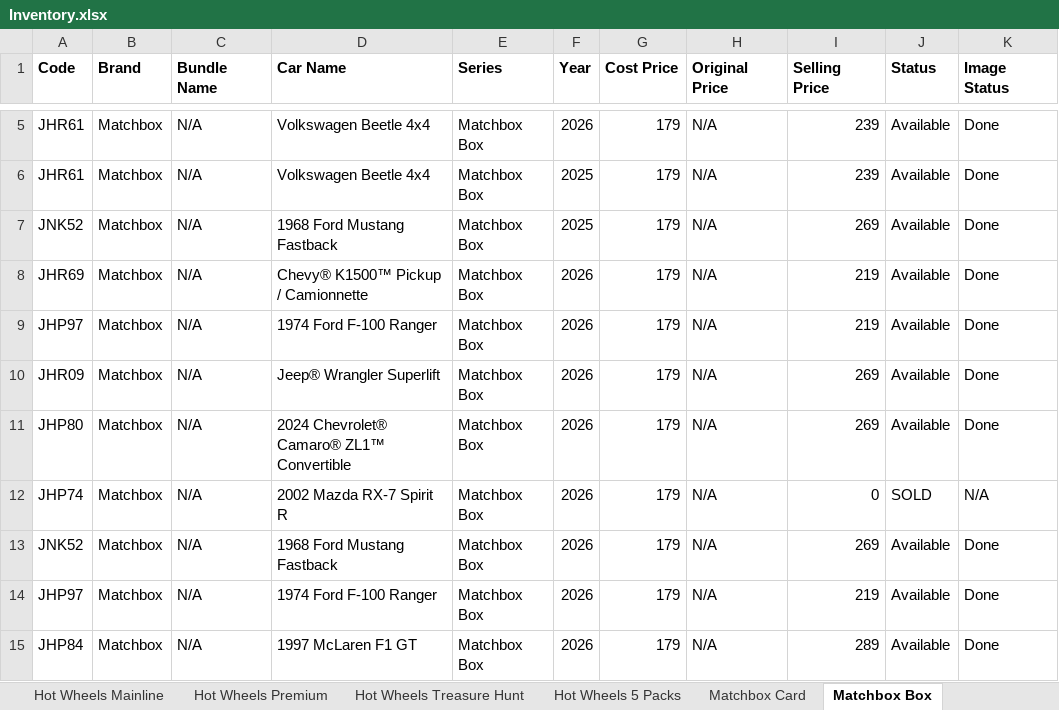
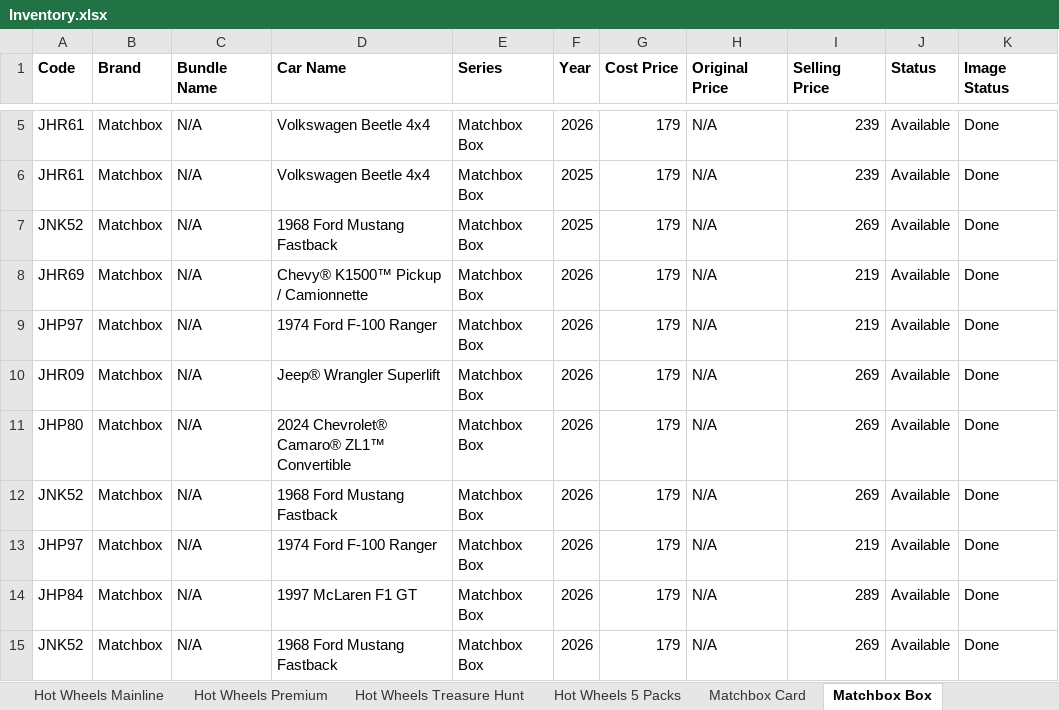
Before and after one commit to jishnupatra-labs/diecast-catalogue, an Excel workbook: inventory/Inventory.xlsx, sheet Matchbox Box, drawn as a sheet; only a part is shown, gaps mark what is left out; the shorter side is filled out with more unchanged rows; values as stored, in another font and other column widths than the file's, no borders; the diff names each change by its address in the sheet, - before the commit and + after, or states it on an @@ line.

Commit message:
3 items SOLD - Matchbox Moving parts - Bundle & HW Premium

```diff
--- a/inventory/Inventory.xlsx (sheet Matchbox Box)
+++ b/inventory/Inventory.xlsx (sheet Matchbox Box)
-row 12: JHP74 | Matchbox | N/A | 2002 Mazda RX-7 Spirit R | Matchbox Box | 2026 | 179 | N/A | 0 | SOLD | N/A
```
Also changed, not shown: 11 other files.
